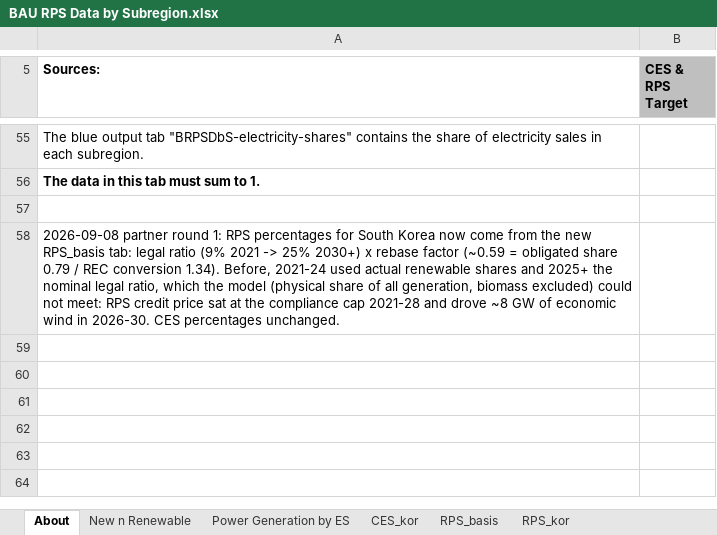
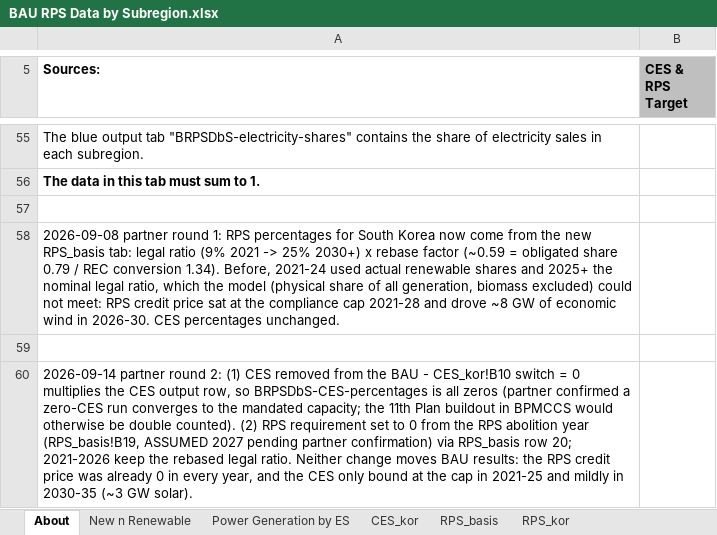
Before and after one commit to EnergyInnovation/eps-southkorea, an Excel workbook: InputData/elec/BRPSDbS/BAU RPS Data by Subregion.xlsx, sheet About, drawn as a sheet; only a part is shown, gaps mark what is left out; values as stored, in another font and other column widths than the file's, no borders; the diff names each change by its address in the sheet, - before the commit and + after, or states it on an @@ line.

Commit message:
Udpated power sector calibration to use suggested NEXT Group retirements for coal, update capacity retirements based NEXT Group data, update RPS based on policy language, and remove CES.

```diff
--- a/InputData/elec/BRPSDbS/BAU RPS Data by Subregion.xlsx (sheet About)
+++ b/InputData/elec/BRPSDbS/BAU RPS Data by Subregion.xlsx (sheet About)
+row 59: (empty)
+row 60: 2026-09-14 partner round 2: (1) CES removed from the BAU - CES_kor!B10 switch = 0 multiplies the CES output row, so BRPSDbS-CES-percentages is all zeros (partner confirmed a zero-CES run converges to the mandated capacity; the 11th Plan buildout in BPMCCS would otherwise be double counted). (2) RPS requirement set to 0 from the RPS abolition year (RPS_basis!B19, ASSUMED 2027 pending partner confirmation) via RPS_basis row 20; 2021-2026 keep the rebased legal ratio. Neither change moves BAU results: the RPS credit price was already 0 in every year, and the CES only bound at the cap in 2021-25 and mildly in 2030-35 (~3 GW solar).
```
Also changed, not shown: sheet BRPSDbS-CES-percentages, sheet RPS_basis, sheet BRPSDbS-RPS-percentages, sheet CES_kor, formulas that keep their value, InputData/elec/BCRbQ/BAU Cap Retirements before Quantization.xlsx, InputData/elec/BPMCCS/BAU Pol Mandated Cap Const Sched.xlsx, 6 other files.
